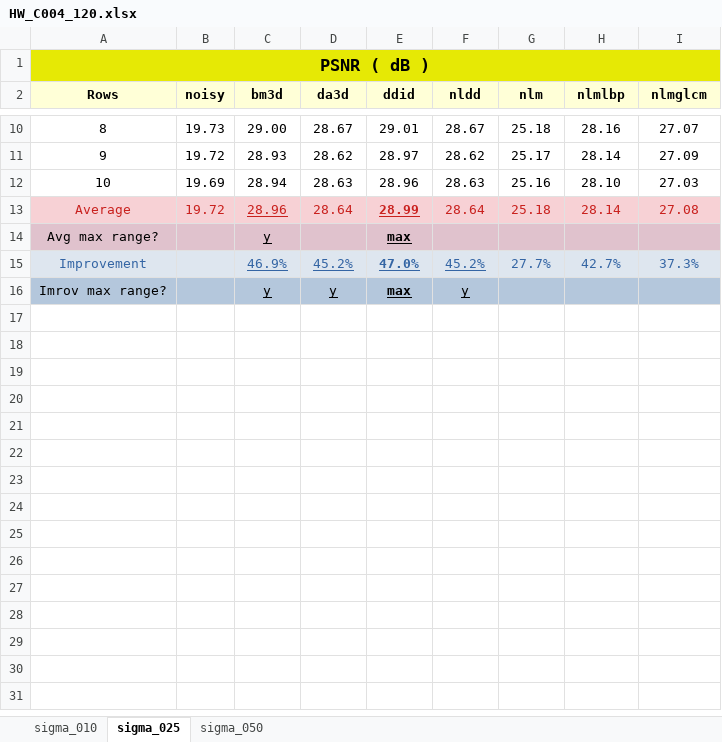
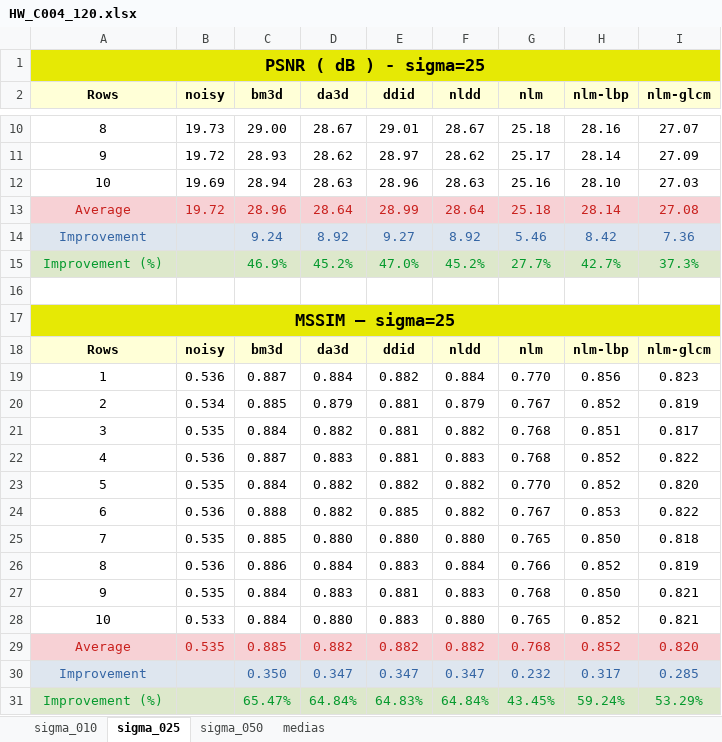
Before and after one commit to Vinicius-MA/nlm_glcm, an Excel workbook: results/HW_C004_120.xlsx, sheet sigma_025, drawn as a sheet; only a part is shown, gaps mark what is left out; values as stored, in another font and other column widths than the file's, no borders; conditional formats not drawn; removed rows and columns are numbered as before the commit, all else as after; the diff names each change by its address in the sheet, - before the commit and + after, or states it on an @@ line.

```diff
--- a/results/HW_C004_120.xlsx (sheet sigma_025)
+++ b/results/HW_C004_120.xlsx (sheet sigma_025)
+sheet tab: medias
-A1 (Rows): PSNR ( dB )
+A1 (Rows): PSNR ( dB ) - sigma=25
-H2: nlmlbp
+H2: nlm-lbp
-I2: nlmglcm
+I2: nlm-glcm
-C13 underline: on
+C13 underline: off
@@ E13 bold: on → off, underline: on → off @@
-row 14: Avg max range? |  | y |  | max
+row 14: Improvement |  | 9.24 | 8.92 | 9.27 | 8.92 | 5.46 | 8.42 | 7.36
-A15 (Rows): Improvement
+A15 (Rows): Improvement (%)
-A15:I15 fill: #DEE6EF
+A15:I15 fill: #DDE8CB
-A15 text colour: #3465A4
+A15 text colour: #069A2E
-C15:F15 underline: on
+C15:F15 underline: off
-C15:I15 text colour: #3465A4
+C15:I15 text colour: #069A2E
-E15 bold: on
+E15 bold: off
-row 16: Imrov max range? |  | y | y | max | y
+row 16: (empty)
-A16:I16 fill: #B4C7DC
+A16:I16 fill: none
+row 17: MSSIM – sigma=25
+row 18: Rows | noisy | bm3d | da3d | ddid | nldd | nlm | nlm-lbp | nlm-glcm
+row 19: 1 | 0.536 | 0.887 | 0.884 | 0.882 | 0.884 | 0.770 | 0.856 | 0.823
+row 20: 2 | 0.534 | 0.885 | 0.879 | 0.881 | 0.879 | 0.767 | 0.852 | 0.819
+row 21: 3 | 0.535 | 0.884 | 0.882 | 0.881 | 0.882 | 0.768 | 0.851 | 0.817
+row 22: 4 | 0.536 | 0.887 | 0.883 | 0.881 | 0.883 | 0.768 | 0.852 | 0.822
+row 23: 5 | 0.535 | 0.884 | 0.882 | 0.882 | 0.882 | 0.770 | 0.852 | 0.820
+row 24: 6 | 0.536 | 0.888 | 0.882 | 0.885 | 0.882 | 0.767 | 0.853 | 0.822
+row 25: 7 | 0.535 | 0.885 | 0.880 | 0.880 | 0.880 | 0.765 | 0.850 | 0.818
+row 26: 8 | 0.536 | 0.886 | 0.884 | 0.883 | 0.884 | 0.766 | 0.852 | 0.819
+row 27: 9 | 0.535 | 0.884 | 0.883 | 0.881 | 0.883 | 0.768 | 0.850 | 0.821
+row 28: 10 | 0.533 | 0.884 | 0.880 | 0.883 | 0.880 | 0.765 | 0.852 | 0.821
+row 29: Average | 0.535 | 0.885 | 0.882 | 0.882 | 0.882 | 0.768 | 0.852 | 0.820
+row 30: Improvement |  | 0.350 | 0.347 | 0.347 | 0.347 | 0.232 | 0.317 | 0.285
+row 31: Improvement (%) |  | 65.47% | 64.84% | 64.83% | 64.84% | 43.45% | 59.24% | 53.29%
```
Also changed, not shown: sheet sigma_010, sheet sigma_050, formulas that keep their value, results/HW_C002_120.xlsx, results/HW_C011_120.xlsx, 26 other files.
